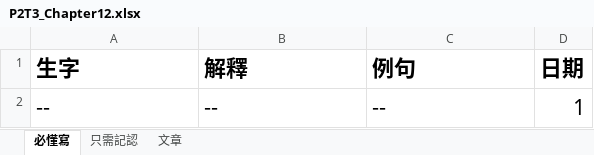
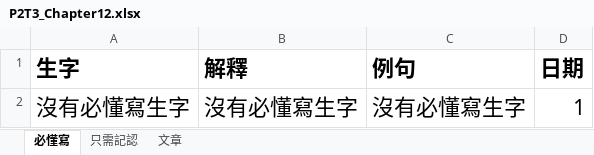
Before and after one commit to vizaiweb/ChineseLearning, an Excel workbook: data/chinese/P2T3_Chapter12.xlsx, sheet 必懂寫, drawn as a sheet; values as stored, in another font and other column widths than the file's, no borders; removed rows and columns are numbered as before the commit, all else as after; the diff names each change by its address in the sheet, - before the commit and + after, or states it on an @@ line.

```diff
--- a/data/chinese/P2T3_Chapter12.xlsx (sheet 必懂寫)
+++ b/data/chinese/P2T3_Chapter12.xlsx (sheet 必懂寫)
-row 2: -- | -- | -- | 1
+row 2: 沒有必懂寫生字 | 沒有必懂寫生字 | 沒有必懂寫生字 | 1
```
Also changed, not shown: sheet 只需記認, data/chinese/P2T3_Chapter10.xlsx, data/chinese/P2T3_Chapter11.xlsx, 8 other files.
